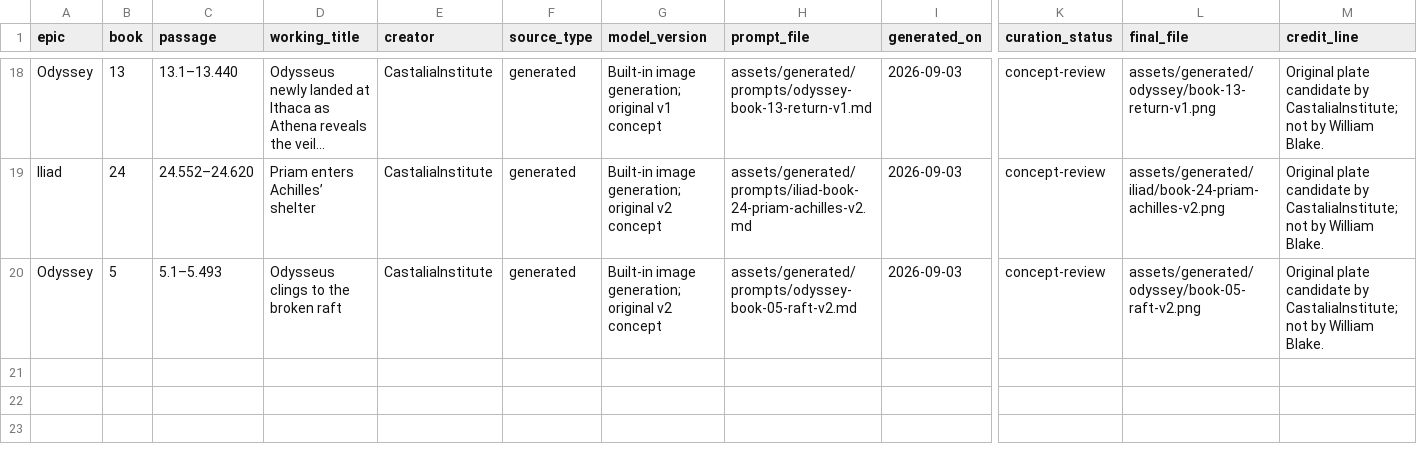
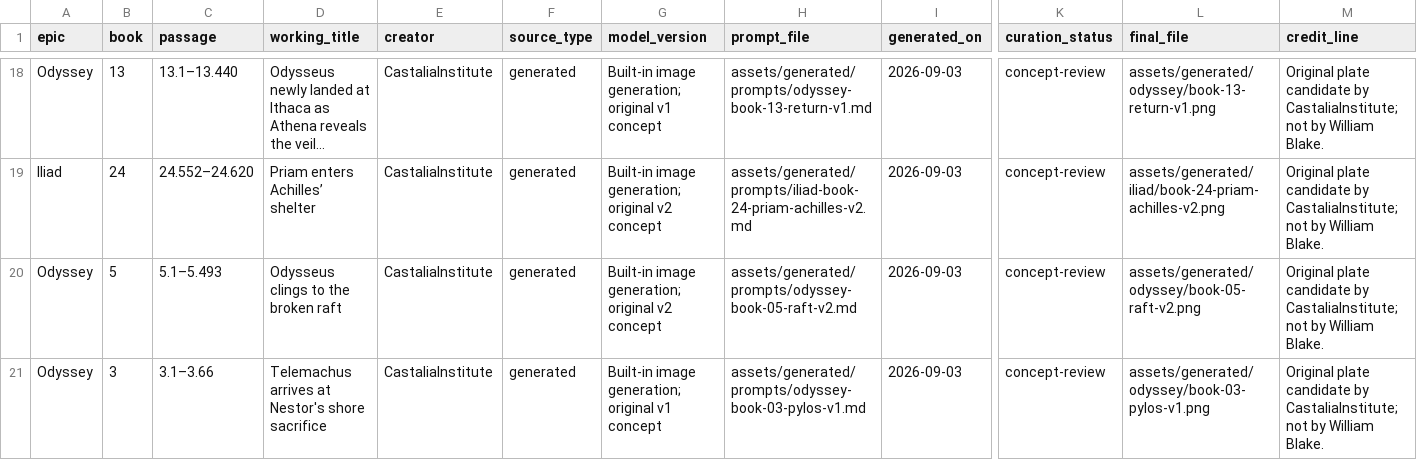
Before and after one commit to CastaliaInstitute/inq-homer-blake, a CSV file: assets/generated/manifest.csv, drawn as a sheet; only a part is shown, gaps mark what is left out; long unchanged cells end in …; rows hold the shown columns only; the diff names each change by its address in the sheet, - before the commit and + after, or states it on an @@ line.

Commit message:
add Odyssey Book 3 original plate candidate

```diff
--- a/assets/generated/manifest.csv
+++ b/assets/generated/manifest.csv
+row 21: Odyssey | 3 | 3.1–3.66 | Telemachus arrives at Nestor's shore sacrifice | CastaliaInstitute | generated | Built-in image generation; original v1 concept | assets/generated/prompts/odyssey-book-03-pylos-v1.md | 2026-09-03 | concept-review | assets/generated/odyssey/book-03-pylos-v1.png | Original plate candidate by CastaliaInstitute; not by William Blake.
```
Also changed, not shown: design/asset-checksums.csv, design/plate-manifest.csv, 4 other files.
